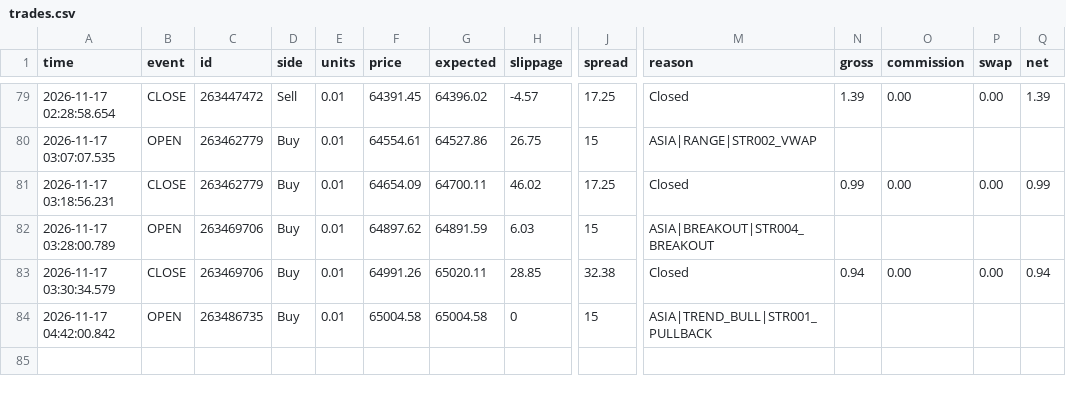
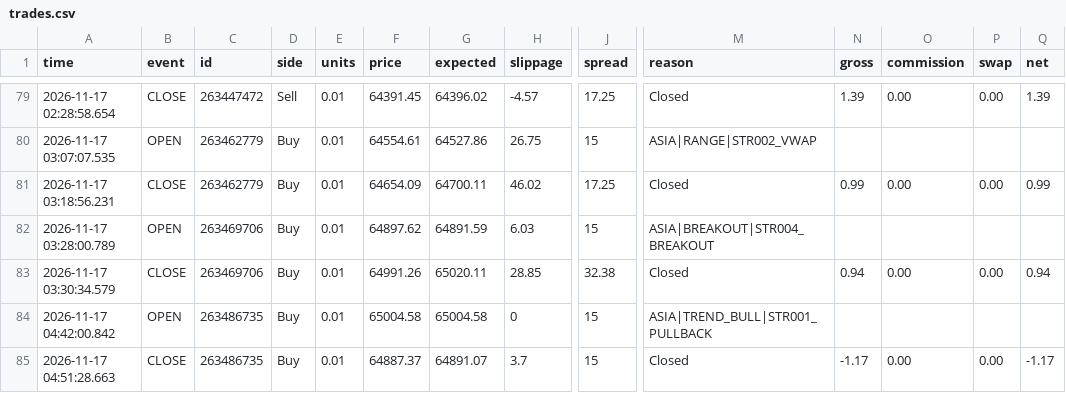
Before and after one commit to piyavutkkl-ch/tgrockza55-ai-cbot-backtest-lab, a CSV file: data/live/BTCUSD/trades.csv, drawn as a sheet; only a part is shown, gaps mark what is left out; rows hold the shown columns only; the diff names each change by its address in the sheet, - before the commit and + after, or states it on an @@ line.

Commit message:
chore(live): sync verified trade telemetry (N=211)

```diff
--- a/data/live/BTCUSD/trades.csv
+++ b/data/live/BTCUSD/trades.csv
+row 85: 2026-11-17 04:51:28.663 | CLOSE | 263486735 | Buy | 0.01 | 64887.37 | 64891.07 | 3.7 | 15 | Closed | -1.17 | 0.00 | 0.00 | -1.17
```
Also changed, not shown: data/live/XAUUSD/trades.csv, 15 other files.
